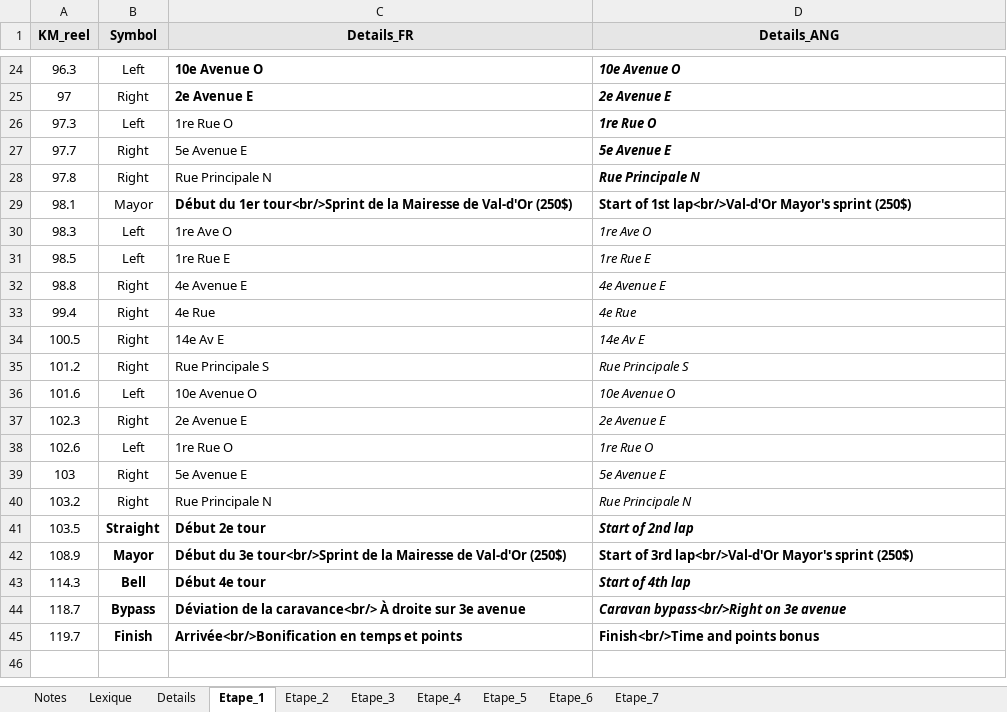
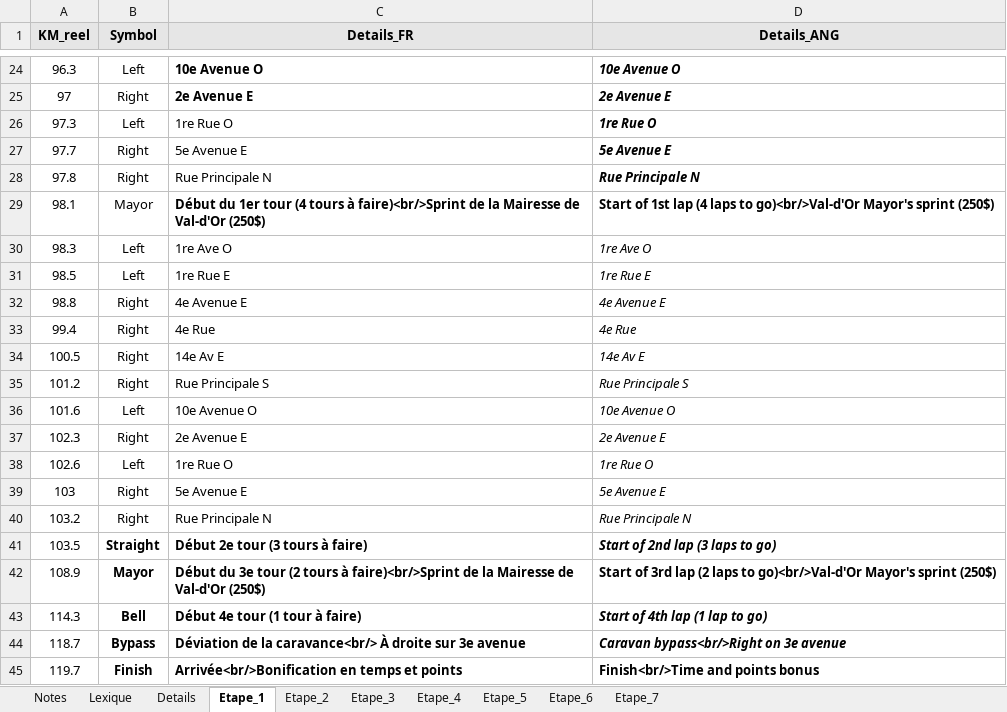
Before and after one commit to TourAbitibi/guide2023, an Excel workbook: excel/Itineraires.xlsx, sheet Etape_1, drawn as a sheet; only a part is shown, gaps mark what is left out; values as stored, in another font and other column widths than the file's, no borders; the diff names each change by its address in the sheet, - before the commit and + after, or states it on an @@ line.

Commit message:
Compilation après modif distance Etape 4 de 100m, ref #48

```diff
--- a/excel/Itineraires.xlsx (sheet Etape_1)
+++ b/excel/Itineraires.xlsx (sheet Etape_1)
-C29 (Details_FR): …du 1er tour<br/>Sprint de la…
+C29 (Details_FR): …du 1er tour (4 tours à faire)<br/>Sprint de la…
-D29 (Details_ANG): …of 1st lap<br/>Val-d'Or Mayor's sprint…
+D29 (Details_ANG): …of 1st lap (4 laps to go)<br/>Val-d'Or Mayor's sprint…
-C41 (Details_FR): Début 2e tour
+C41 (Details_FR): Début 2e tour (3 tours à faire)
-D41 (Details_ANG): Start of 2nd lap
+D41 (Details_ANG): Start of 2nd lap (3 laps to go)
-C42 (Details_FR): …du 3e tour<br/>Sprint de la…
+C42 (Details_FR): …du 3e tour (2 tours à faire)<br/>Sprint de la…
-D42 (Details_ANG): …of 3rd lap<br/>Val-d'Or Mayor's sprint…
+D42 (Details_ANG): …of 3rd lap (2 laps to go)<br/>Val-d'Or Mayor's sprint…
-C43 (Details_FR): Début 4e tour
+C43 (Details_FR): Début 4e tour (1 tour à faire)
-D43 (Details_ANG): Start of 4th lap
+D43 (Details_ANG): Start of 4th lap (1 lap to go)
```
Also changed, not shown: sheet Etape_4, sheet Etape_7, sheet Details, sheet Etape_6, 59 other files.
